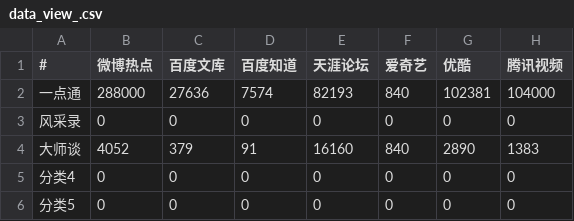
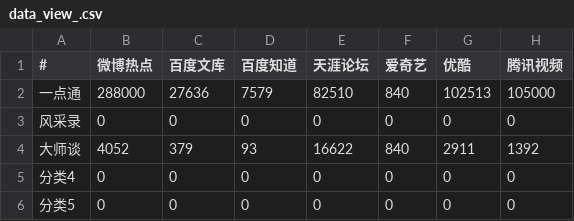
Before and after one commit to Marvinshu/sth, a CSV file: xinhua/static/report/data_view_.csv, drawn as a sheet.

```diff
--- a/xinhua/static/report/data_view_.csv
+++ b/xinhua/static/report/data_view_.csv
@@ -1,5 +1,5 @@
 #,微博热点,百度文库,百度知道,天涯论坛,爱奇艺,优酷,腾讯视频
-一点通,288000,27636,7574,82193,840,102381,104000
+一点通,288000,27636,7579,82510,840,102513,105000
 风采录,0,0,0,0,0,0,0
-大师谈,4052,379,91,16160,840,2890,1383
+大师谈,4052,379,93,16622,840,2911,1392
 分类4,0,0,0,0,0,0,0
```
Also changed, not shown: xinhua/static/report/data_view__.csv, 5 other files.
